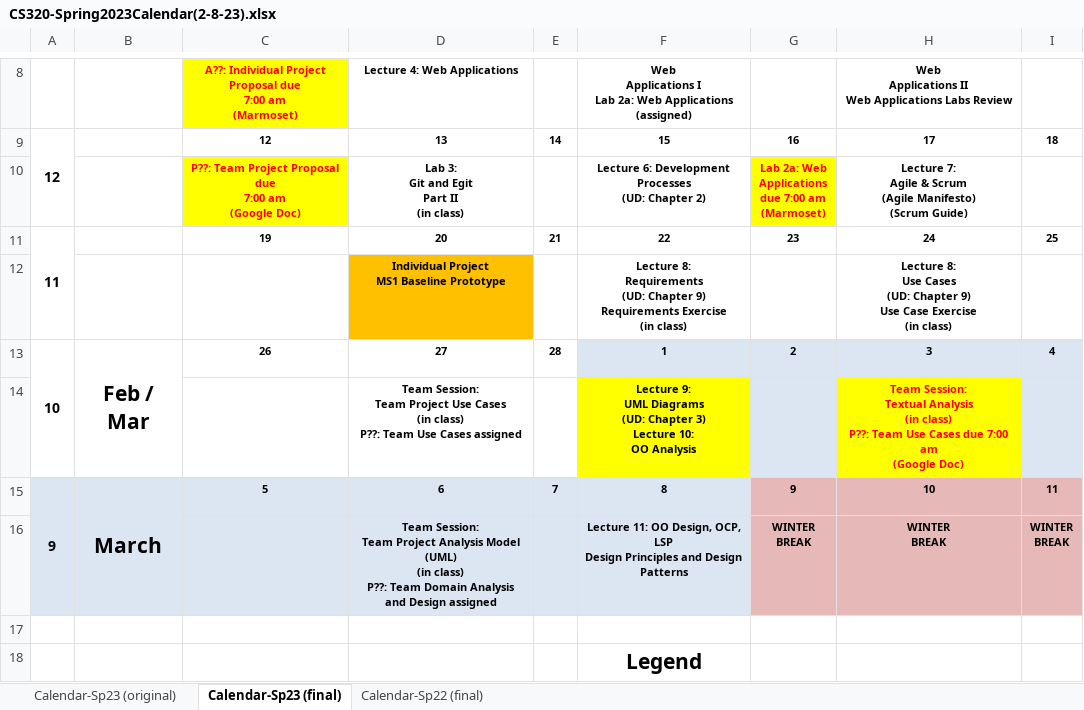
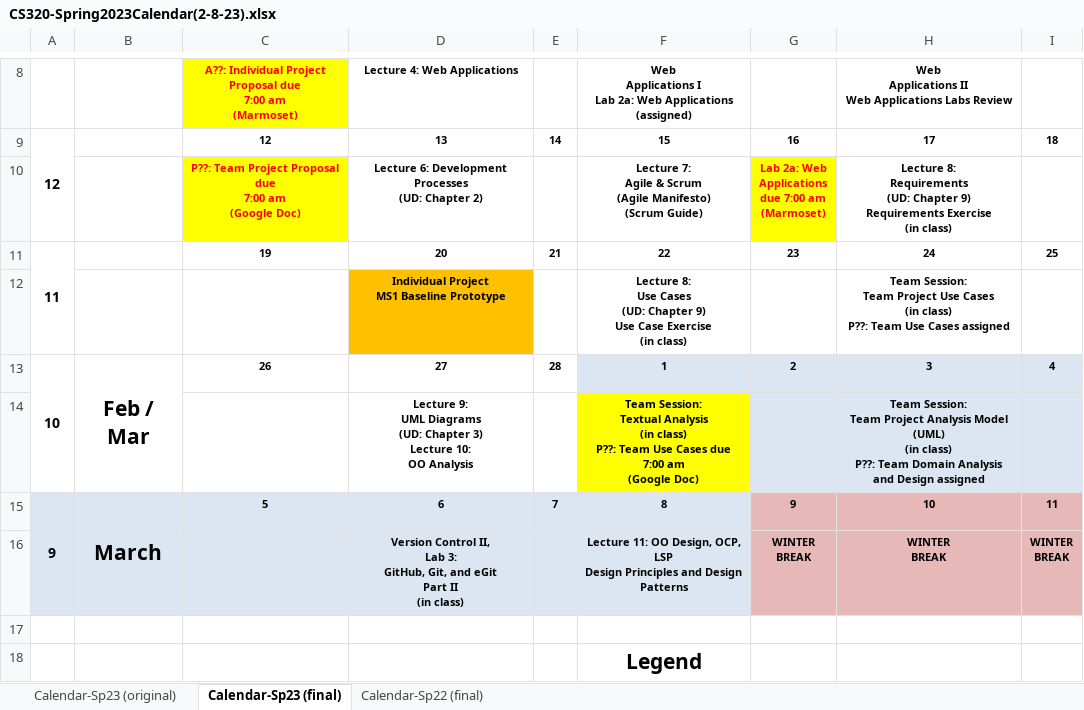
Before and after one commit to ycpcs/cs320-spring2023, an Excel workbook: CS320-Spring2023Calendar(2-8-23).xlsx, sheet Calendar-Sp23 (final), drawn as a sheet; only a part is shown, gaps mark what is left out; values as stored, in another font and other column widths than the file's, no borders; removed rows and columns are numbered as before the commit, all else as after; ↵ is a line break in a cell; the diff names each change by its address in the sheet, - before the commit and + after, or states it on an @@ line.

```diff
--- a/CS320-Spring2023Calendar(2-8-23).xlsx (sheet Calendar-Sp23 (final))
+++ b/CS320-Spring2023Calendar(2-8-23).xlsx (sheet Calendar-Sp23 (final))
-D10: Lab 3: ↵ Git and Egit ↵ Part II ↵ (in class)
+D10: Lecture 6: Development Processes ↵ (UD: Chapter 2)
-F10: Lecture 6: Development Processes ↵ (UD: Chapter 2)
+F10: Lecture 7: ↵ Agile & Scrum ↵ (Agile Manifesto) ↵ (Scrum Guide)
-H10: Lecture 7: ↵ Agile & Scrum ↵ (Agile Manifesto) ↵ (Scrum Guide)
+H10: Lecture 8: ↵ Requirements ↵ (UD: Chapter 9) ↵ Requirements Exercise ↵ (in class)
-F12: Lecture 8: ↵ Requirements ↵ (UD: Chapter 9) ↵ Requirements Exercise ↵ (in…
+F12: Lecture 8: ↵ Use Cases ↵ (UD: Chapter 9) ↵ Use Case Exercise ↵ (in…
-H12: Lecture 8: ↵ Use Cases ↵ (UD: Chapter 9) ↵ Use Case Exercise ↵ (in class)
+H12: Team Session: ↵ Team Project Use Cases ↵ (in class) ↵ P??: Team Use Cases assigned
-row 14:  |  |  | Team Session: ↵ Team Project Use Cases ↵ (in class) ↵ P??: Team Use Cases assigned |  | Lecture 9: ↵ UML Diagrams ↵ (UD: Chapter 3) ↵ Lecture 10: ↵ OO Analysis |  | Team Session: ↵ Textual Analysis ↵ (in class) ↵ P??: Team Use Cases due 7:00 am ↵ (Google Doc)
+row 14:  |  |  | Lecture 9: ↵ UML Diagrams ↵ (UD: Chapter 3) ↵ Lecture 10: ↵ OO Analysis |  | Team Session: ↵ Textual Analysis ↵ (in class) ↵ P??: Team Use Cases due 7:00 am ↵ (Google Doc) |  | Team Session: ↵ Team Project Analysis Model (UML) ↵ (in class) ↵ P??: Team Domain Analysis and Design assigned
-D16: Team Session: ↵ Team Project Analysis Model (UML) ↵ (in class) ↵ P??: Team Domain Analysis and Design assigned
+D16: Version Control II, ↵ Lab 3: ↵ GitHub, Git, and eGit ↵ Part II ↵ (in class)
```
Also changed, not shown: 2 other files.
